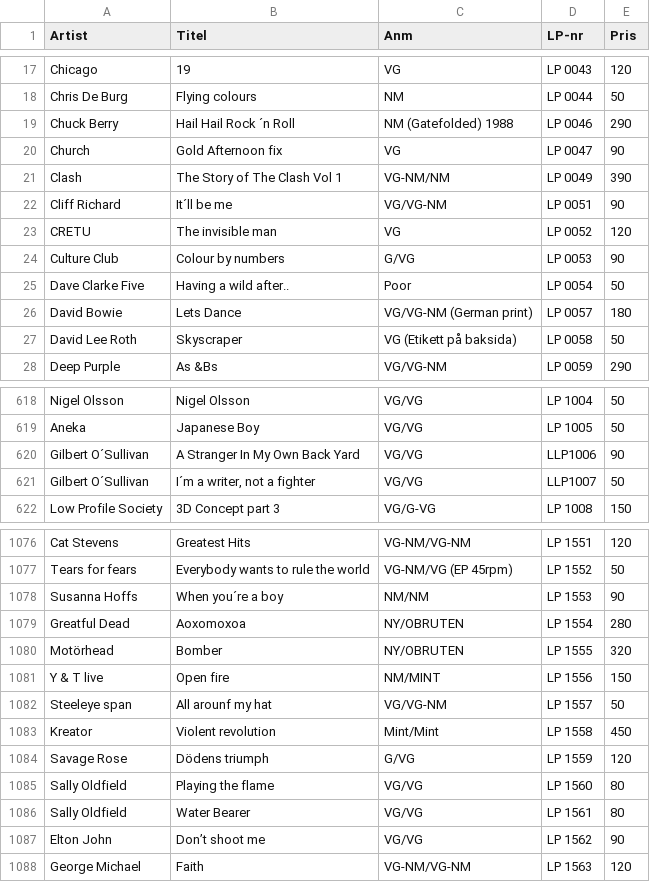
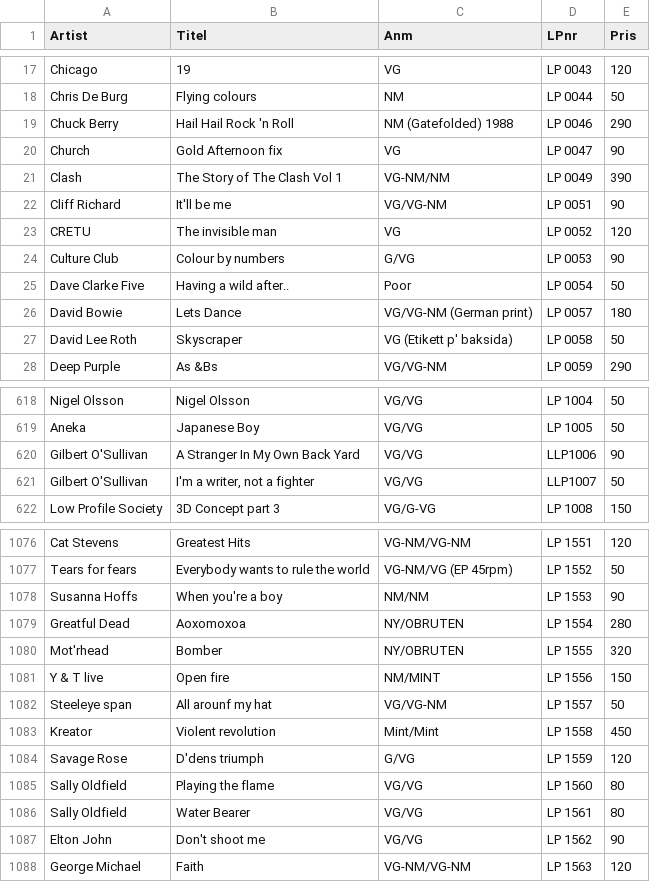
Before and after one commit to othordeman/LP, a CSV file: LP1csv.csv, drawn as a sheet; only a part is shown, gaps mark what is left out; the diff covers the shown part only; the diff names each change by its address in the sheet, - before the commit and + after, or states it on an @@ line.

```diff
--- a/LP1csv.csv
+++ b/LP1csv.csv
-D1: LP-nr
+D1: LPnr
-B19 (Titel): Hail Hail Rock ´n Roll
+B19 (Titel): Hail Hail Rock 'n Roll
-B22 (Titel): It´ll be me
+B22 (Titel): It'll be me
-C27 (Anm): VG (Etikett på baksida)
+C27 (Anm): VG (Etikett p' baksida)
-A620:A621 (Artist): Gilbert O´Sullivan
+A620:A621 (Artist): Gilbert O'Sullivan
-B621 (Titel): I´m a writer, not a fighter
+B621 (Titel): I'm a writer, not a fighter
-B1078 (Titel): When you´re a boy
+B1078 (Titel): When you're a boy
-A1080 (Artist): Motörhead
+A1080 (Artist): Mot'rhead
-B1084 (Titel): Dödens triumph
+B1084 (Titel): D'dens triumph
-B1087 (Titel): Don’t shoot me
+B1087 (Titel): Don't shoot me
```
Also changed, not shown: 112 edited cells elsewhere in this file, 31 other files.
